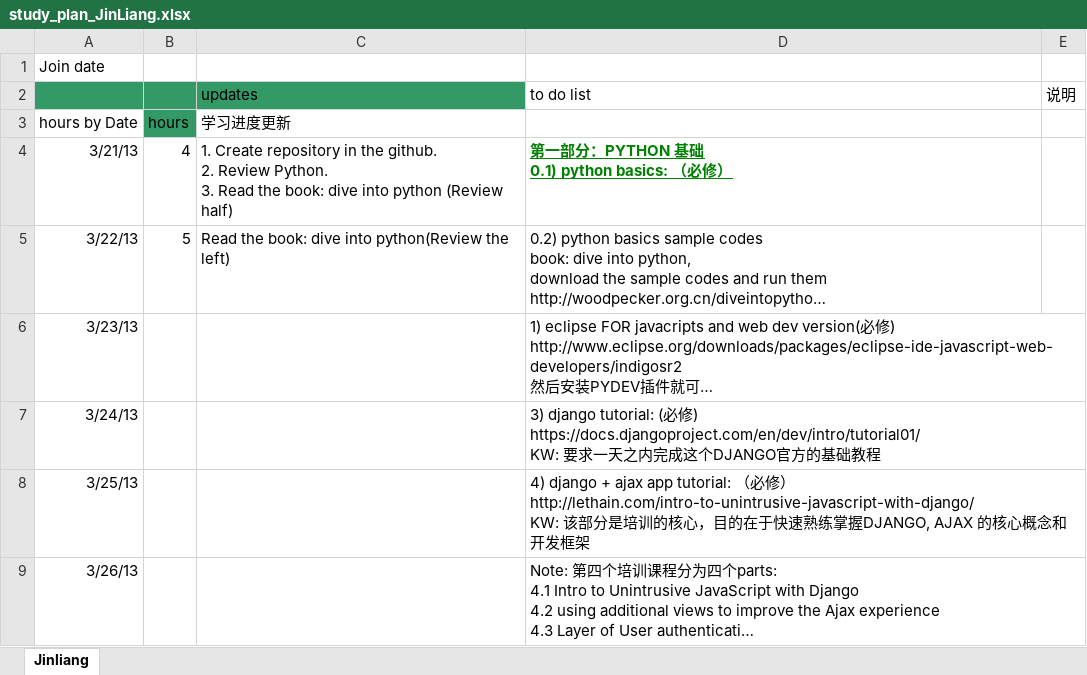
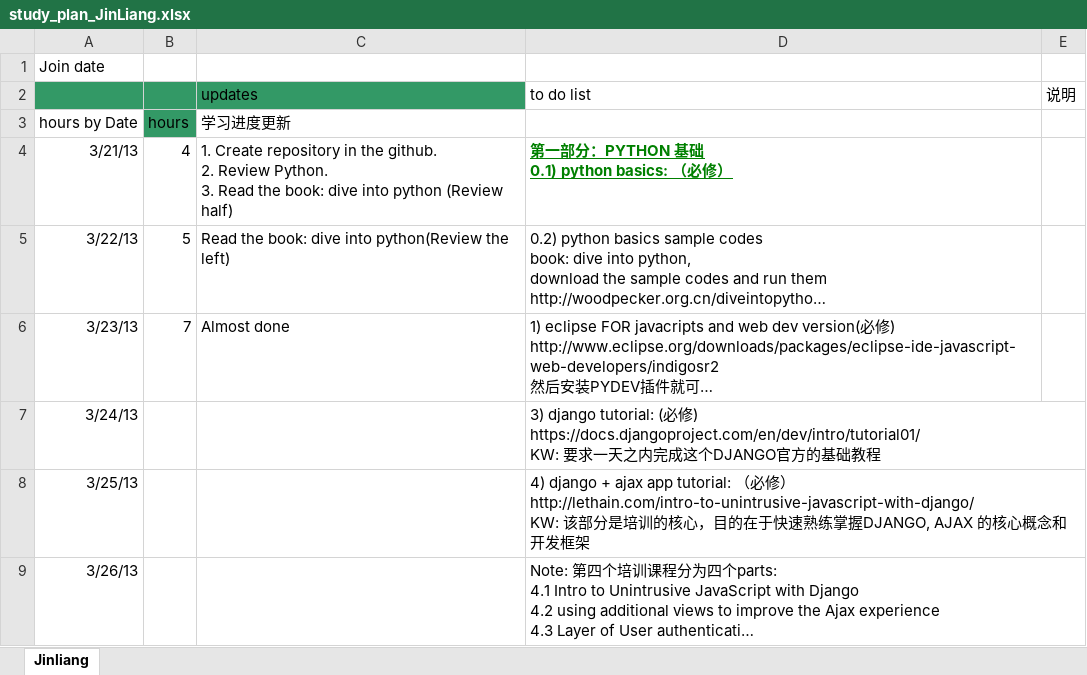
Before and after one commit to jlzhucas/Progress, an Excel workbook: study_plan_JinLiang.xlsx, sheet Jinliang, drawn as a sheet; only a part is shown; long unchanged cells end in …; values as stored, in another font and other column widths than the file's, no borders; the diff names each change by its address in the sheet, - before the commit and + after, or states it on an @@ line.

Commit message:
Install eclipse and add-ons(Pydev & Egit)

```diff
--- a/study_plan_JinLiang.xlsx (sheet Jinliang)
+++ b/study_plan_JinLiang.xlsx (sheet Jinliang)
-B6: (empty)
+B6: 7
-C6 (updates): (empty)
+C6 (updates): Almost done
```
